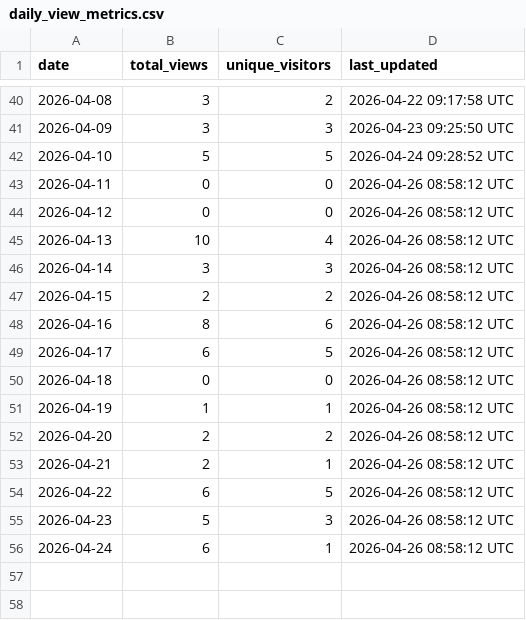
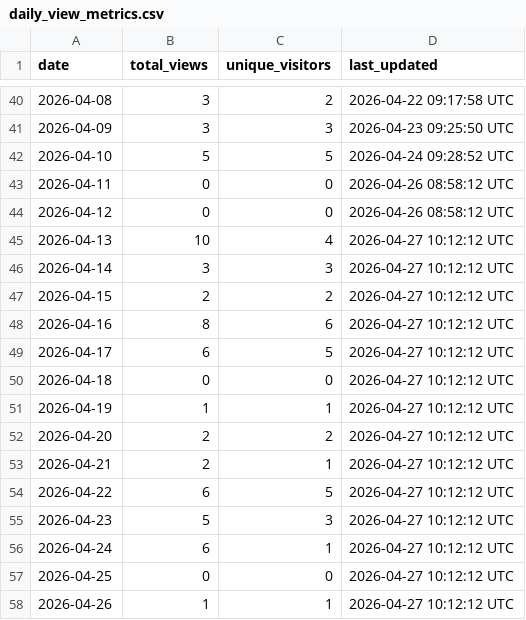
Before and after one commit to robotmcp/robotmcp_server, a CSV file: .metrics/daily_view_metrics.csv, drawn as a sheet; only a part is shown, gaps mark what is left out.

```diff
--- a/.metrics/daily_view_metrics.csv
+++ b/.metrics/daily_view_metrics.csv
@@ -44,13 +44,15 @@ date,total_views,unique_visitors,last_updated
 2026-04-12,0,0,2026-04-26 08:58:12 UTC
-2026-04-13,10,4,2026-04-26 08:58:12 UTC
-2026-04-14,3,3,2026-04-26 08:58:12 UTC
-2026-04-15,2,2,2026-04-26 08:58:12 UTC
-2026-04-16,8,6,2026-04-26 08:58:12 UTC
-2026-04-17,6,5,2026-04-26 08:58:12 UTC
-2026-04-18,0,0,2026-04-26 08:58:12 UTC
-2026-04-19,1,1,2026-04-26 08:58:12 UTC
-2026-04-20,2,2,2026-04-26 08:58:12 UTC
-2026-04-21,2,1,2026-04-26 08:58:12 UTC
-2026-04-22,6,5,2026-04-26 08:58:12 UTC
-2026-04-23,5,3,2026-04-26 08:58:12 UTC
-2026-04-24,6,1,2026-04-26 08:58:12 UTC
+2026-04-13,10,4,2026-04-27 10:12:12 UTC
+2026-04-14,3,3,2026-04-27 10:12:12 UTC
+2026-04-15,2,2,2026-04-27 10:12:12 UTC
+2026-04-16,8,6,2026-04-27 10:12:12 UTC
+2026-04-17,6,5,2026-04-27 10:12:12 UTC
+2026-04-18,0,0,2026-04-27 10:12:12 UTC
+2026-04-19,1,1,2026-04-27 10:12:12 UTC
+2026-04-20,2,2,2026-04-27 10:12:12 UTC
+2026-04-21,2,1,2026-04-27 10:12:12 UTC
+2026-04-22,6,5,2026-04-27 10:12:12 UTC
+2026-04-23,5,3,2026-04-27 10:12:12 UTC
+2026-04-24,6,1,2026-04-27 10:12:12 UTC
+2026-04-25,0,0,2026-04-27 10:12:12 UTC
+2026-04-26,1,1,2026-04-27 10:12:12 UTC
```
Also changed, not shown: .metrics/rolling_14d_view_metrics.csv.
